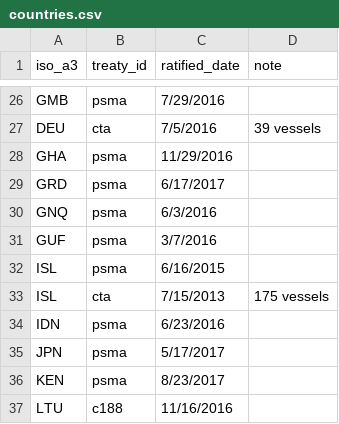
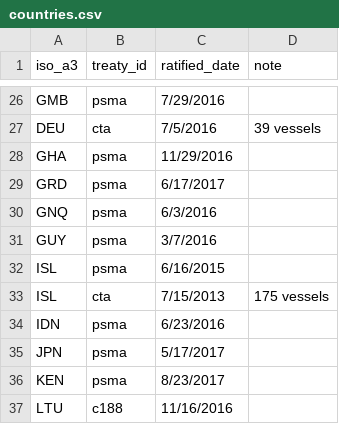
Before and after one commit to pewtrusts/cape-town, a CSV file: src/data/countries.csv, drawn as a sheet; only a part is shown, gaps mark what is left out.

Commit message:
Change French Guiana to Guyana in data as country party to PSMA

```diff
--- a/src/data/countries.csv
+++ b/src/data/countries.csv
@@ -30,3 +30,3 @@ GRD,psma,6/17/2017,
 GNQ,psma,6/3/2016,
-GUF,psma,3/7/2016,
+GUY,psma,3/7/2016,
 ISL,psma,6/16/2015,
```
